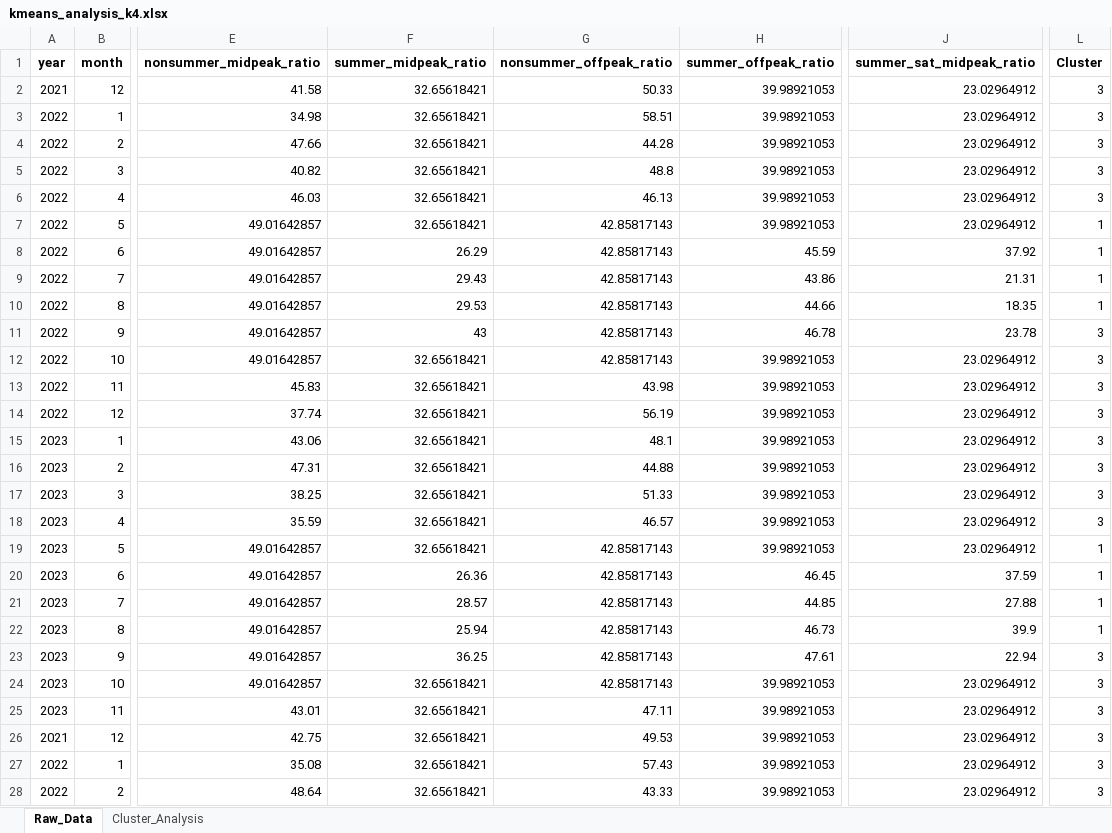
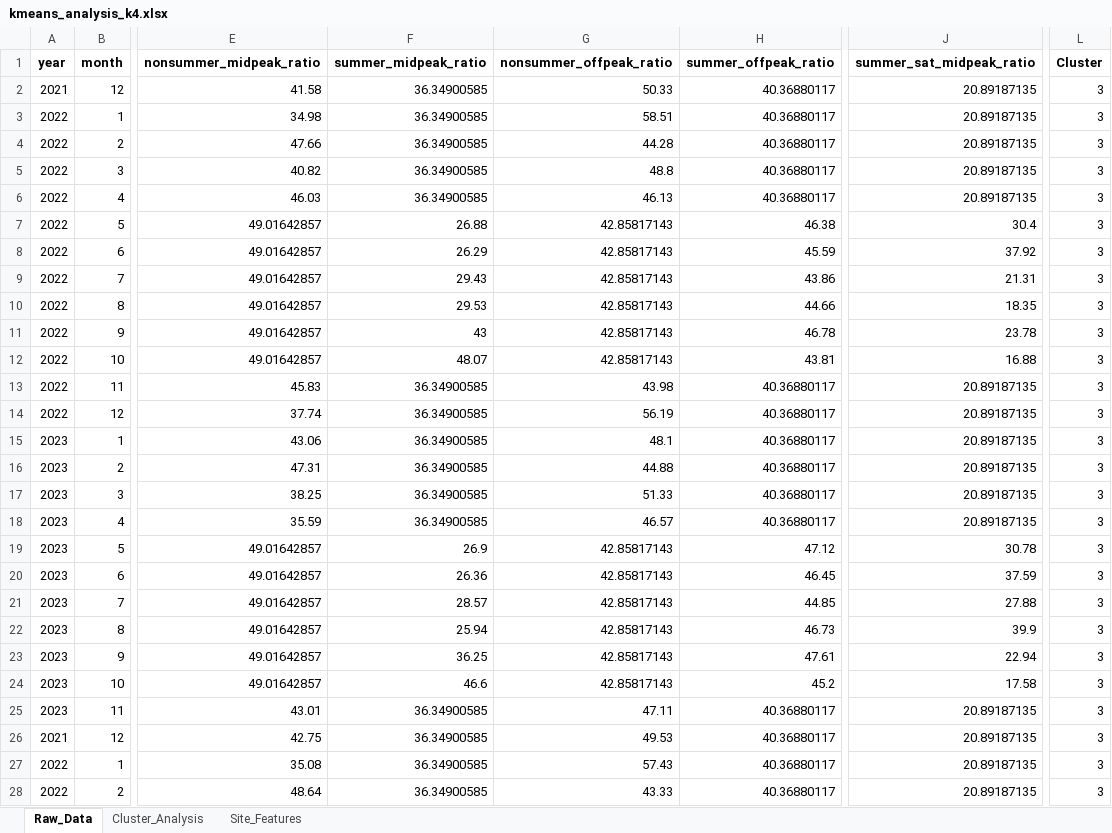
Before and after one commit to UJie87/MogooMVP, an Excel workbook: power_usage_plots/kmeans_analysis_k4.xlsx, sheet Raw_Data, drawn as a sheet; only a part is shown, gaps mark what is left out; values as stored, in another font and other column widths than the file's, no borders; the diff covers the shown part only; the diff names each change by its address in the sheet, - before the commit and + after, or states it on an @@ line.

```diff
--- a/power_usage_plots/kmeans_analysis_k4.xlsx (sheet Raw_Data)
+++ b/power_usage_plots/kmeans_analysis_k4.xlsx (sheet Raw_Data)
+sheet tab: Site_Features
-F2:F6 (summer_midpeak_ratio): 32.65618421
+F2:F6 (summer_midpeak_ratio): 36.34900585
-H2:H6 (summer_offpeak_ratio): 39.98921053
+H2:H6 (summer_offpeak_ratio): 40.36880117
-J2:J6 (summer_sat_midpeak_ratio): 23.02964912
+J2:J6 (summer_sat_midpeak_ratio): 20.89187135
-F7 (summer_midpeak_ratio): 32.65618421
+F7 (summer_midpeak_ratio): 26.88
-H7 (summer_offpeak_ratio): 39.98921053
+H7 (summer_offpeak_ratio): 46.38
-J7 (summer_sat_midpeak_ratio): 23.02964912
+J7 (summer_sat_midpeak_ratio): 30.4
-L7:L10 (Cluster): 1
+L7:L10 (Cluster): 3
-F12 (summer_midpeak_ratio): 32.65618421
+F12 (summer_midpeak_ratio): 48.07
-H12 (summer_offpeak_ratio): 39.98921053
+H12 (summer_offpeak_ratio): 43.81
-J12 (summer_sat_midpeak_ratio): 23.02964912
+J12 (summer_sat_midpeak_ratio): 16.88
-F13:F18 (summer_midpeak_ratio): 32.65618421
+F13:F18 (summer_midpeak_ratio): 36.34900585
-H13:H18 (summer_offpeak_ratio): 39.98921053
+H13:H18 (summer_offpeak_ratio): 40.36880117
-J13:J18 (summer_sat_midpeak_ratio): 23.02964912
+J13:J18 (summer_sat_midpeak_ratio): 20.89187135
-F19 (summer_midpeak_ratio): 32.65618421
+F19 (summer_midpeak_ratio): 26.9
-H19 (summer_offpeak_ratio): 39.98921053
+H19 (summer_offpeak_ratio): 47.12
-J19 (summer_sat_midpeak_ratio): 23.02964912
+J19 (summer_sat_midpeak_ratio): 30.78
-L19:L22 (Cluster): 1
+L19:L22 (Cluster): 3
-F24 (summer_midpeak_ratio): 32.65618421
+F24 (summer_midpeak_ratio): 46.6
-H24 (summer_offpeak_ratio): 39.98921053
+H24 (summer_offpeak_ratio): 45.2
-J24 (summer_sat_midpeak_ratio): 23.02964912
+J24 (summer_sat_midpeak_ratio): 17.58
-F25:F28 (summer_midpeak_ratio): 32.65618421
+F25:F28 (summer_midpeak_ratio): 36.34900585
-H25:H28 (summer_offpeak_ratio): 39.98921053
+H25:H28 (summer_offpeak_ratio): 40.36880117
-J25:J28 (summer_sat_midpeak_ratio): 23.02964912
+J25:J28 (summer_sat_midpeak_ratio): 20.89187135
```
Also changed, not shown: 1814 edited cells elsewhere in this sheet, sheet Cluster_Analysis, power_usage_plots/kmeans_analysis_k2_best.xlsx, power_usage_plots/kmeans_analysis_k3.xlsx, 18 other files.
